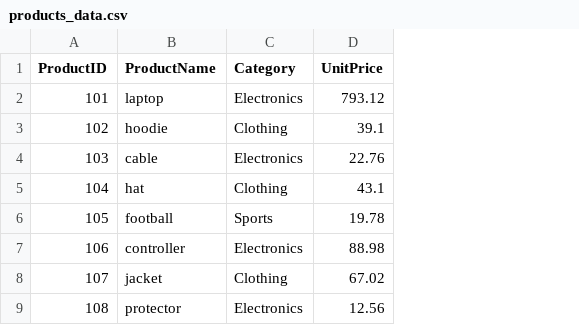
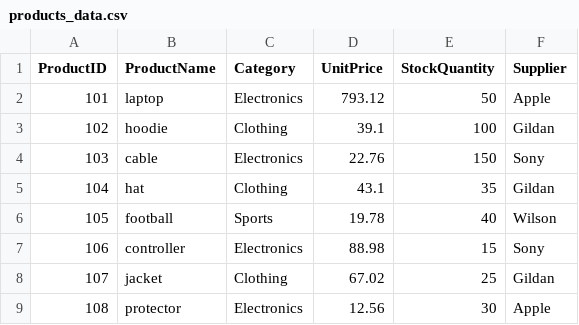
Before and after one commit to LFoster03/smart-store-foster, a CSV file: data/raw/products_data.csv, drawn as a sheet; the diff names each change by its address in the sheet, - before the commit and + after, or states it on an @@ line.

```diff
--- a/data/raw/products_data.csv
+++ b/data/raw/products_data.csv
+column E (StockQuantity), rows 2-9: 50 | 100 | 150 | 35 | 40 | 15 | 25 | 30
+column F (Supplier), rows 2-9: Apple | Gildan | Sony | Gildan | Wilson | Sony | Gildan | Apple
```
Also changed, not shown: data/raw/sales_data.csv, 4 other files.
